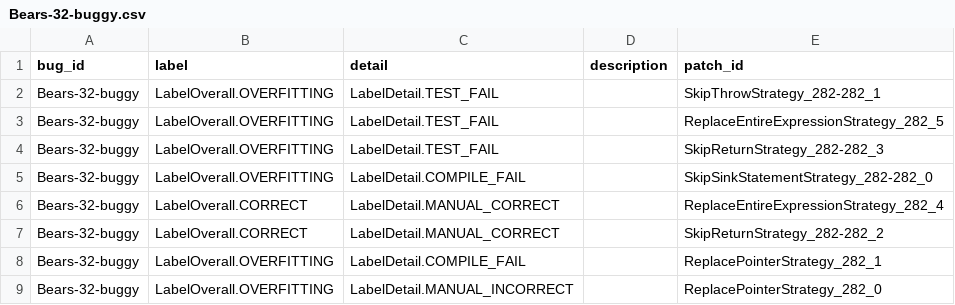
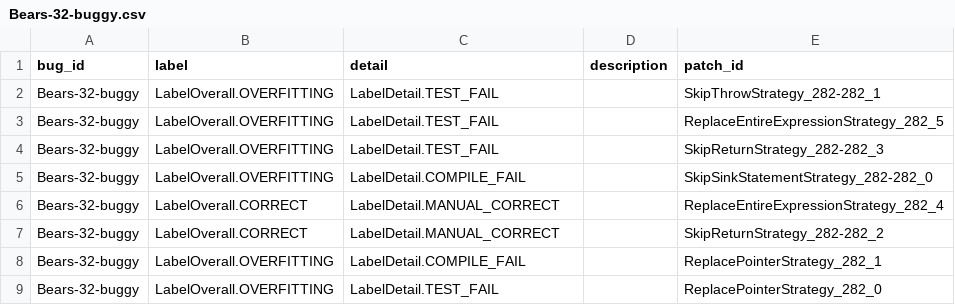
Before and after one commit to kupl/NPEX_Artifacts, a CSV file: data/labels/Bears-32-buggy.csv, drawn as a sheet.

```diff
--- a/data/labels/Bears-32-buggy.csv
+++ b/data/labels/Bears-32-buggy.csv
@@ -8,2 +8,2 @@ Bears-32-buggy,LabelOverall.CORRECT,LabelDetail.MANUAL_CORRECT,,SkipReturnStrate
 Bears-32-buggy,LabelOverall.OVERFITTING,LabelDetail.COMPILE_FAIL,,ReplacePointerStrategy_282_1
-Bears-32-buggy,LabelOverall.OVERFITTING,LabelDetail.MANUAL_INCORRECT,,ReplacePointerStrategy_282_0
+Bears-32-buggy,LabelOverall.OVERFITTING,LabelDetail.TEST_FAIL,,ReplacePointerStrategy_282_0
```
Also changed, not shown: data/labels/cxf_aebfb0d.csv, data/labels/fastjson_7c05c6f.csv, 16 other files.
